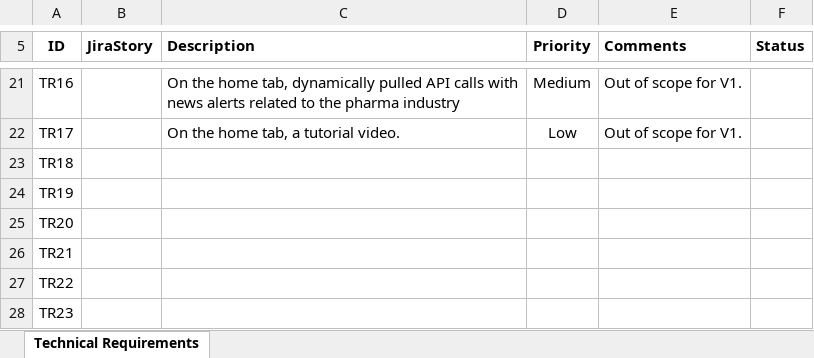
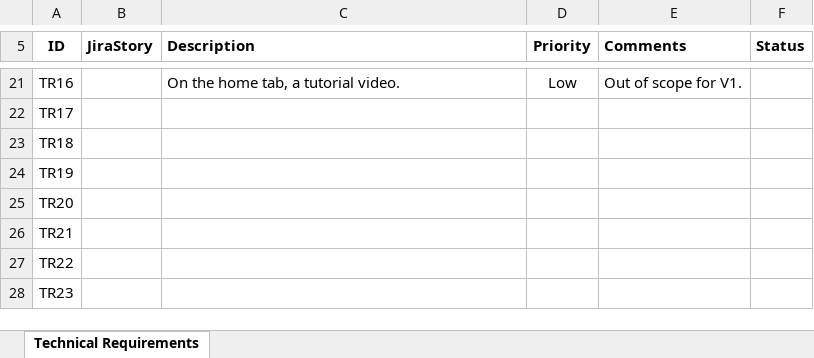
Before and after one commit to analyticalmeanderings/analyticalmeanderings.github.io, an Excel workbook: requirements.xlsx, sheet Technical Requirements, drawn as a sheet; only a part is shown, gaps mark what is left out; values as stored, in another font and other column widths than the file's, no borders; table styles not drawn; the diff covers the shown part only; the diff names each change by its address in the sheet, - before the commit and + after, or states it on an @@ line.

Commit message:
adding new requirements

```diff
--- a/requirements.xlsx (sheet Technical Requirements)
+++ b/requirements.xlsx (sheet Technical Requirements)
-C21 (Description): …home tab, dynamically pulled API calls with news alerts related to the pharma industry
+C21 (Description): …home tab, a tutorial video.
-D21 (Priority): Medium
+D21 (Priority): Low
-C22 (Description): On the home tab, a tutorial video.
+C22 (Description): (empty)
-D22 (Priority): Low
+D22 (Priority): (empty)
-E22 (Comments): Out of scope for V1.
+E22 (Comments): (empty)
```
Also changed, not shown: 31 edited cells elsewhere in this sheet, 1 other file.
